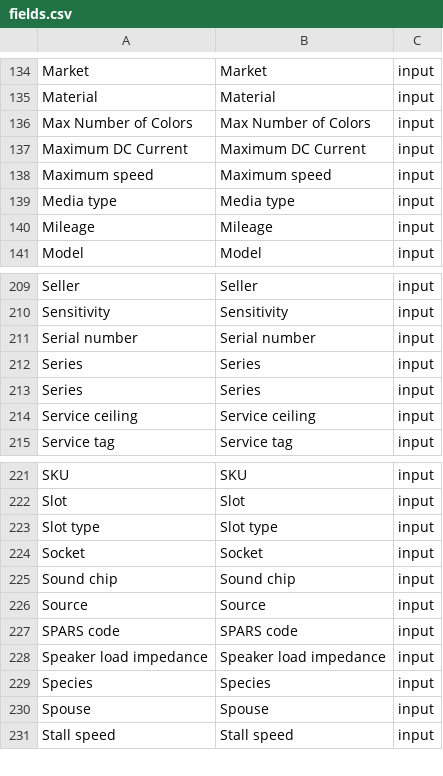
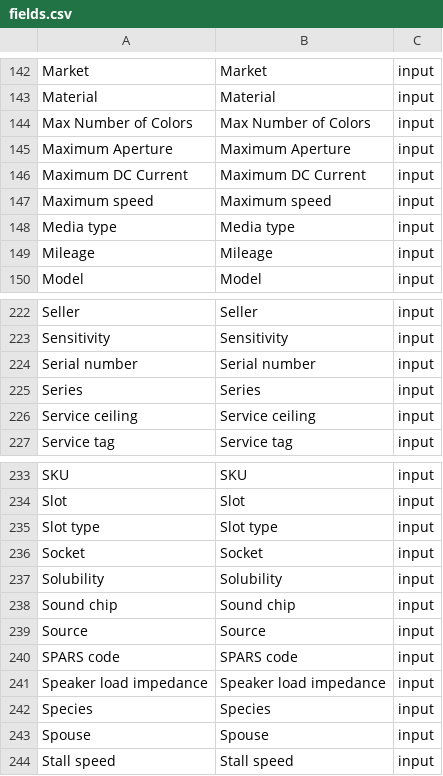
Before and after one commit to snclucas/thinglist, a CSV file: data/fields.csv, drawn as a sheet; only a part is shown, gaps mark what is left out; the diff covers the shown part only.

```diff
--- a/data/fields.csv
+++ b/data/fields.csv
@@ -136,2 +144,3 @@ Material,Material,input
 Max Number of Colors,Max Number of Colors,input
+Maximum Aperture,Maximum Aperture,input
 Maximum DC Current,Maximum DC Current,input
@@ -212,3 +225,2 @@ Serial number,Serial number,input
 Series,Series,input
-Series,Series,input
 Service ceiling,Service ceiling,input
@@ -224,2 +236,3 @@ Slot type,Slot type,input
 Socket,Socket,input
+Solubility,Solubility,input
 Sound chip,Sound chip,input
```
Also changed, not shown: 21 added rows elsewhere in this file, data/items_types.csv, 6 other files.
